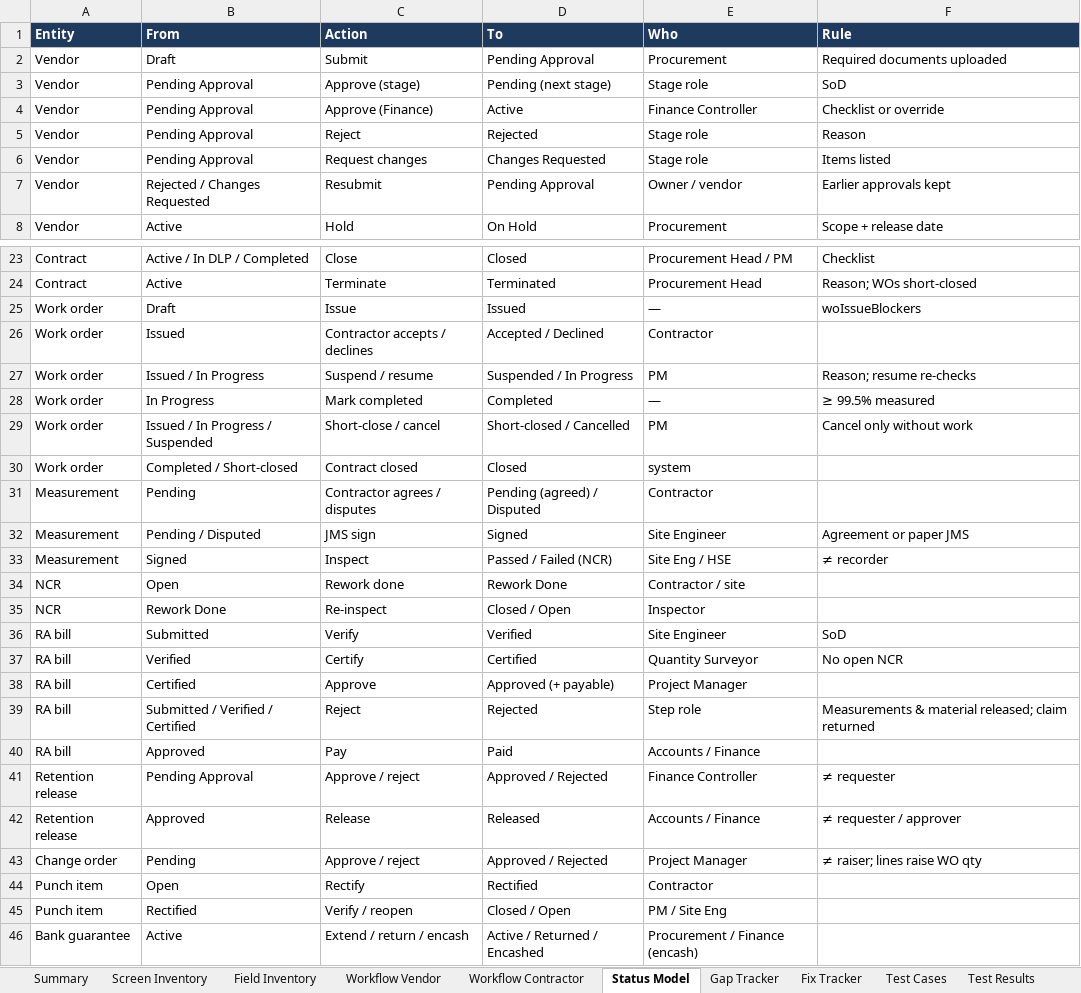
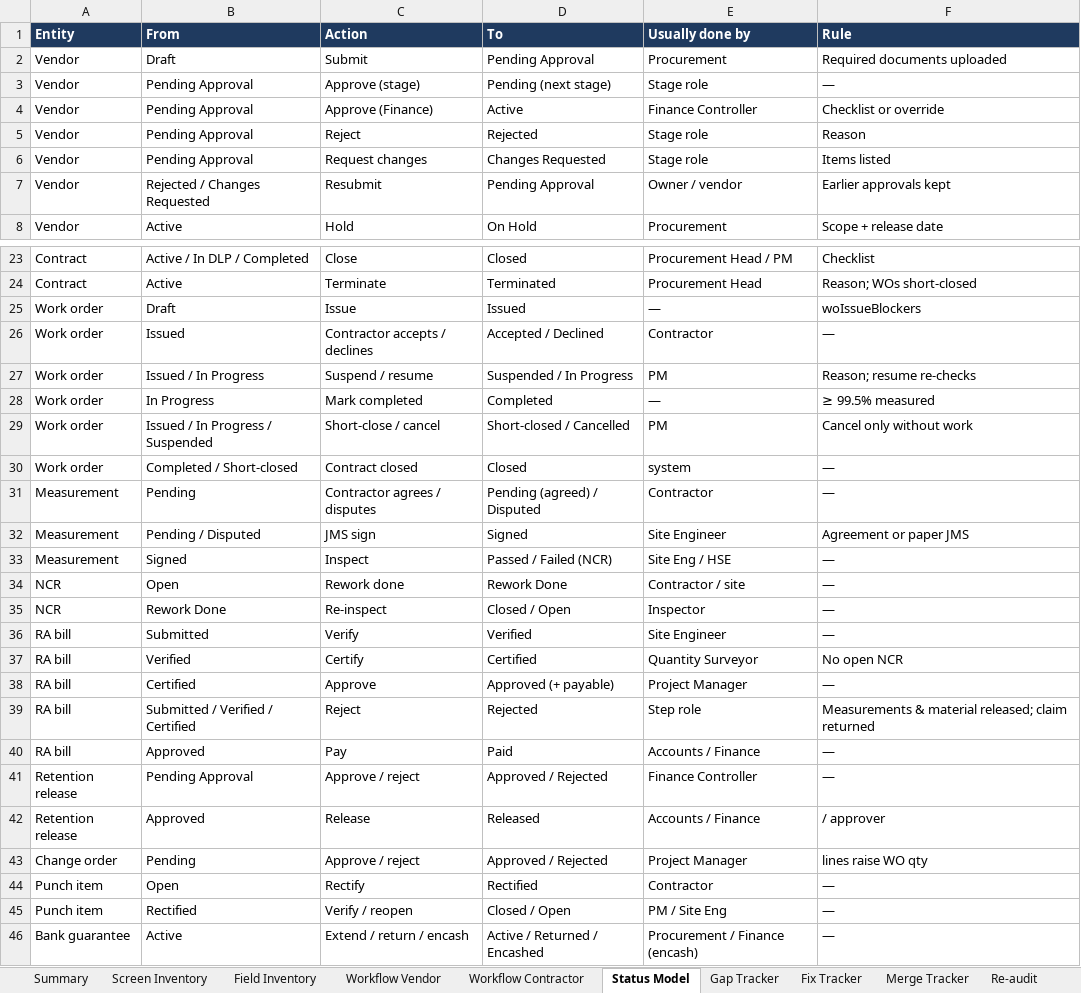
Before and after one commit to Harrsh25/Harrsh25, an Excel workbook: nebullaone/docs/Vendor-Contractor-Workflow-Tracker.xlsx, sheet Status Model, drawn as a sheet; only a part is shown, gaps mark what is left out; values as stored, in another font and other column widths than the file's, no borders; table styles not drawn; the diff covers the shown part only; the diff names each change by its address in the sheet, - before the commit and + after, or states it on an @@ line.

```diff
--- a/nebullaone/docs/Vendor-Contractor-Workflow-Tracker.xlsx (sheet Status Model)
+++ b/nebullaone/docs/Vendor-Contractor-Workflow-Tracker.xlsx (sheet Status Model)
+sheet tab: Merge Tracker
+sheet tab: Re-audit
-E1: Who
+E1: Usually done by
-F3 (Rule): SoD
+F3 (Rule): —
-F26 (Rule): (empty)
+F26 (Rule): —
-F30:F31 (Rule): (empty)
+F30:F31 (Rule): —
-F33 (Rule): ≠ recorder
+F33 (Rule): —
-F34:F35 (Rule): (empty)
+F34:F35 (Rule): —
-F36 (Rule): SoD
+F36 (Rule): —
-F38 (Rule): (empty)
+F38 (Rule): —
-F40 (Rule): (empty)
+F40 (Rule): —
-F41 (Rule): ≠ requester
+F41 (Rule): —
-F42 (Rule): ≠ requester / approver
+F42 (Rule): / approver
-F43 (Rule): ≠ raiser; lines raise WO qty
+F43 (Rule): lines raise WO qty
-F44:F46 (Rule): (empty)
+F44:F46 (Rule): —
```
Also changed, not shown: 5 edited cells elsewhere in this sheet, sheet Test Results, sheet Test Cases, sheet Summary, sheet Fix Tracker, sheet Gap Tracker, sheet Workflow Contractor, 2 more sheets, 2 other files.
